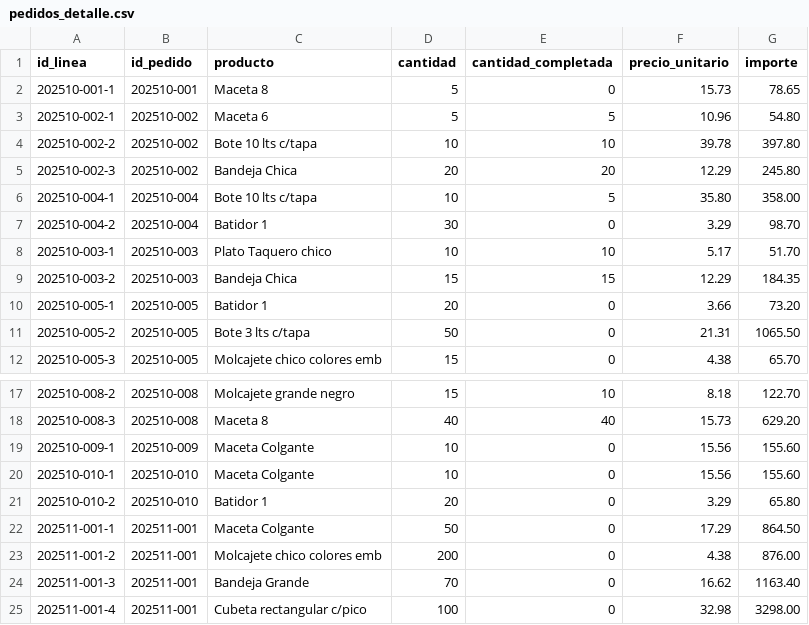
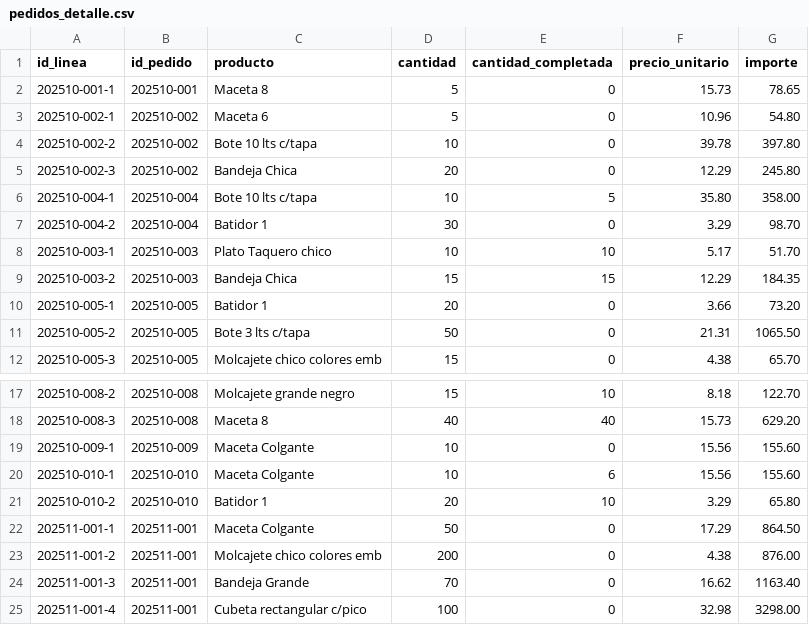
Before and after one commit to Chris99Casts/Plasticos-Delta---Sistema-de-Ventas, a CSV file: data/pedidos_detalle.csv, drawn as a sheet; only a part is shown, gaps mark what is left out.

```diff
--- a/data/pedidos_detalle.csv
+++ b/data/pedidos_detalle.csv
@@ -2,5 +2,5 @@ id_linea,id_pedido,producto,cantidad,cantidad_completada,precio_unitario,importe
 202510-001-1,202510-001,Maceta 8,5,0,15.73,78.65
-202510-002-1,202510-002,Maceta 6,5,5,10.96,54.80
-202510-002-2,202510-002,Bote 10 lts c/tapa,10,10,39.78,397.80
-202510-002-3,202510-002,Bandeja Chica,20,20,12.29,245.80
+202510-002-1,202510-002,Maceta 6,5,0,10.96,54.80
+202510-002-2,202510-002,Bote 10 lts c/tapa,10,0,39.78,397.80
+202510-002-3,202510-002,Bandeja Chica,20,0,12.29,245.80
 202510-004-1,202510-004,Bote 10 lts c/tapa,10,5,35.80,358.00
@@ -19,4 +19,4 @@ id_linea,id_pedido,producto,cantidad,cantidad_completada,precio_unitario,importe
 202510-009-1,202510-009,Maceta Colgante,10,0,15.56,155.60
-202510-010-1,202510-010,Maceta Colgante,10,0,15.56,155.60
-202510-010-2,202510-010,Batidor 1,20,0,3.29,65.80
+202510-010-1,202510-010,Maceta Colgante,10,6,15.56,155.60
+202510-010-2,202510-010,Batidor 1,20,10,3.29,65.80
 202511-001-1,202511-001,Maceta Colgante,50,0,17.29,864.50
```
Also changed, not shown: data/pedidos.csv, data/productos.csv, 3 other files.
